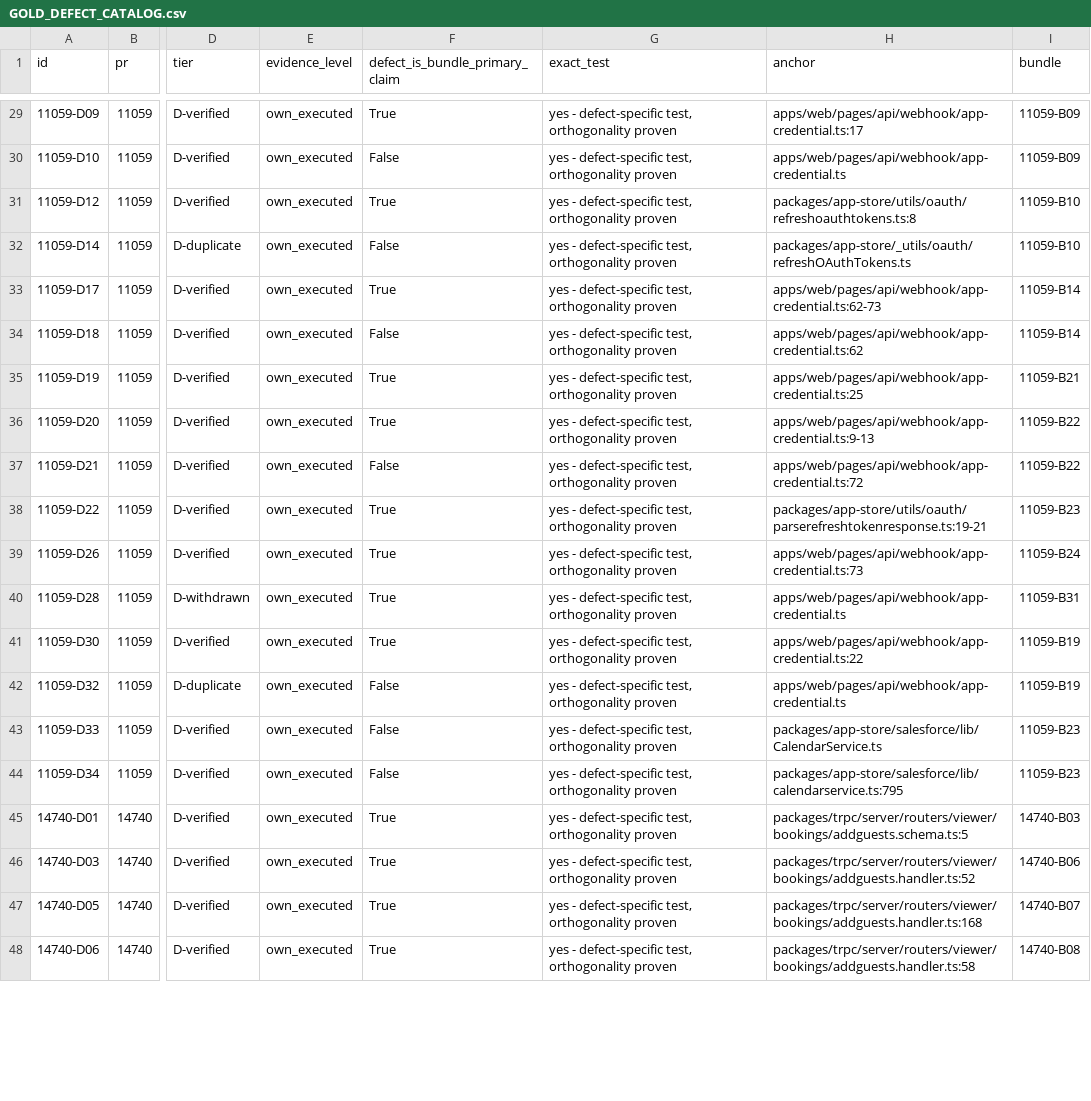
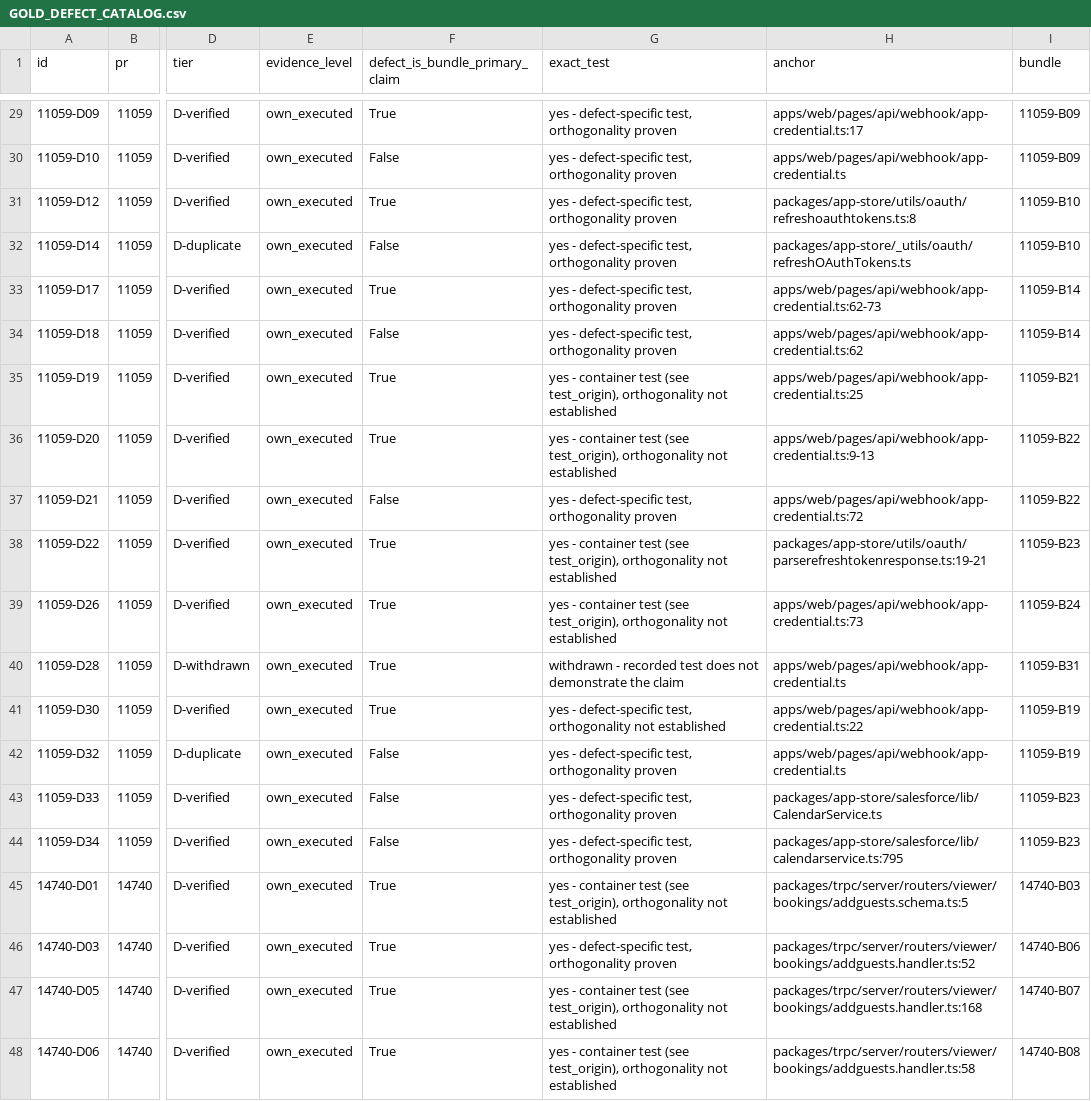
Before and after one commit to dsifry/harnesseval, a CSV file: analysis/verified_gold/GOLD_DEFECT_CATALOG.csv, drawn as a sheet; only a part is shown, gaps mark what is left out; the diff covers the shown part only; the diff names each change by its address in the sheet, - before the commit and + after, or states it on an @@ line.

Commit message:
regenerate figures, interactive charts, and verified-gold metrics/catalog
All dashboards, static figures (PNG/SVG), interactive chart JSONs, and the
interactive dashboard rebuilt from the advisory-augmented dataset under the
pinned toolchain (numpy 2.5.2, matplotlib 3.11.1, plotly 7.1.0). Regeneration
is byte-identical to the committed artifacts — confirmed by the test suite.

Verified-gold DEFECT_METRICS, GOLD_DEFECT_CATALOG (csv/json/md),
TRUE_GOLD_HEADLINES, and OUTPUT_SHA256SUMS updated to the current
readjudication; final_report_metrics.json refreshed to match.

```diff
--- a/analysis/verified_gold/GOLD_DEFECT_CATALOG.csv
+++ b/analysis/verified_gold/GOLD_DEFECT_CATALOG.csv
-G35:G36 (exact_test): yes - defect-specific test, orthogonality proven
+G35:G36 (exact_test): yes - container test (see test_origin), orthogonality not established
-G38:G39 (exact_test): yes - defect-specific test, orthogonality proven
+G38:G39 (exact_test): yes - container test (see test_origin), orthogonality not established
-G40 (exact_test): yes - defect-specific test, orthogonality proven
+G40 (exact_test): withdrawn - recorded test does not demonstrate the claim
-G41 (exact_test): …test, orthogonality proven
+G41 (exact_test): …test, orthogonality not established
-G45 (exact_test): yes - defect-specific test, orthogonality proven
+G45 (exact_test): yes - container test (see test_origin), orthogonality not established
-G47:G48 (exact_test): yes - defect-specific test, orthogonality proven
+G47:G48 (exact_test): yes - container test (see test_origin), orthogonality not established
```
Also changed, not shown: 73 edited cells elsewhere in this file, 54 other files.
